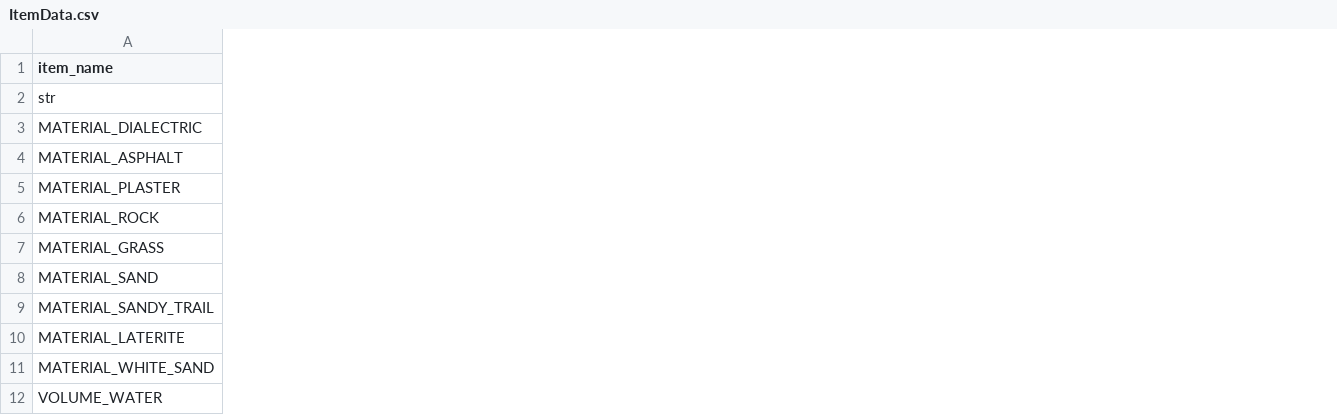
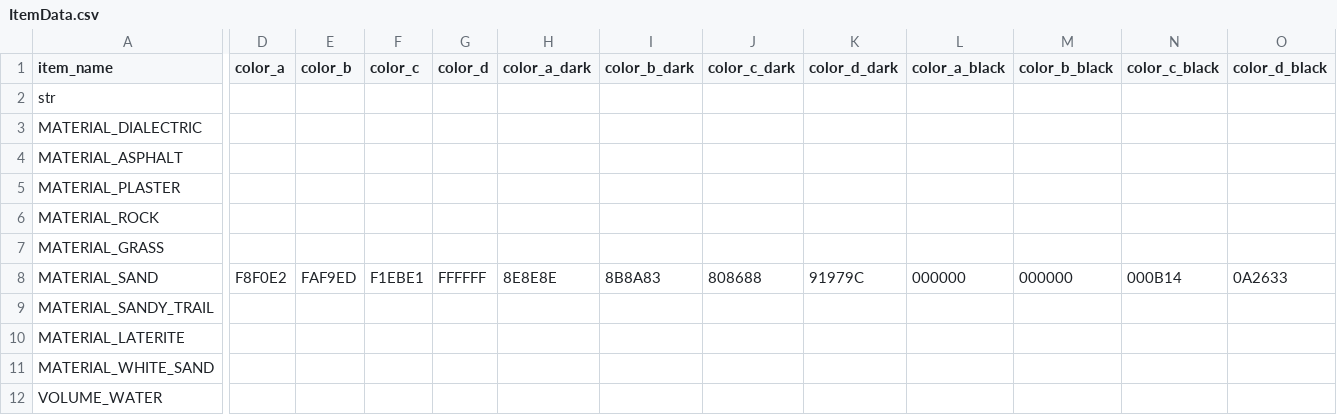
Before and after one commit to The64thGamer/Pneumagination-Old-Ver, a CSV file: Data/ItemData.csv, drawn as a sheet; only a part is shown, gaps mark what is left out; the diff names each change by its address in the sheet, - before the commit and + after, or states it on an @@ line.

```diff
--- a/Data/ItemData.csv
+++ b/Data/ItemData.csv
+column D (color_a), row 8: F8F0E2
+column E (color_b), row 8: FAF9ED
+column F (color_c), row 8: F1EBE1
+column G (color_d), row 8: FFFFFF
+column H (color_a_dark), row 8: 8E8E8E
+column I (color_b_dark), row 8: 8B8A83
+column J (color_c_dark), row 8: 808688
+column K (color_d_dark), row 8: 91979C
+column L (color_a_black), row 8: 000000
+column M (color_b_black), row 8: 000000
+column N (color_c_black), row 8: 000B14
+column O (color_d_black), row 8: 0A2633
```
Also changed, not shown: 3 other files.
